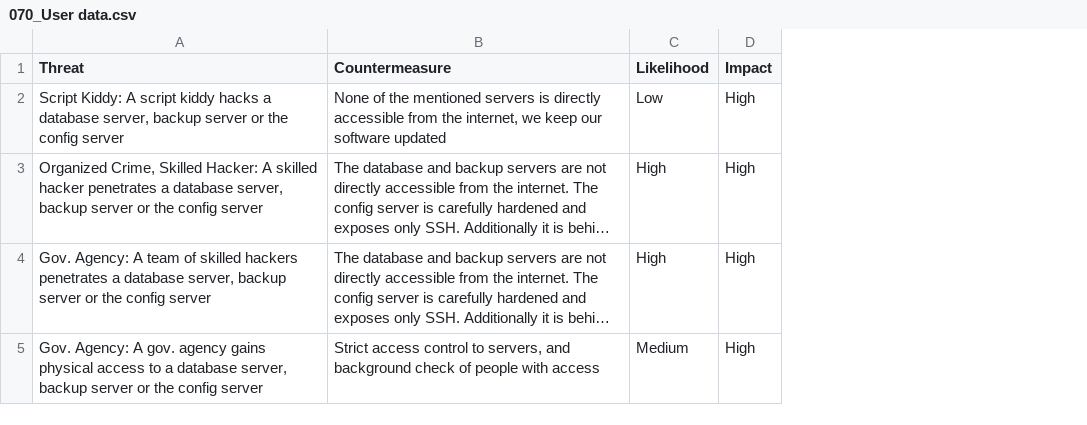
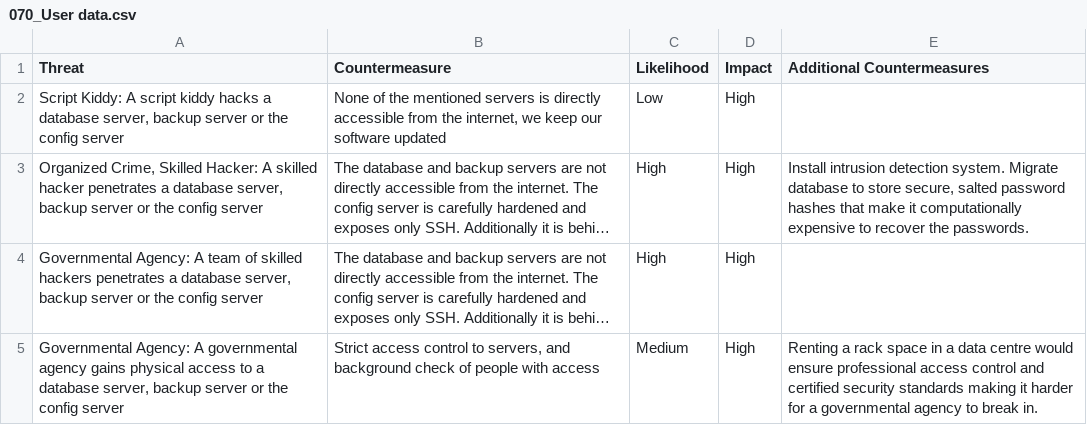
Before and after one commit to Liblor/applied_sec_lab, a CSV file: misc/risk_eval/070_User data.csv, drawn as a sheet; long unchanged cells end in …; the diff names each change by its address in the sheet, - before the commit and + after, or states it on an @@ line.

```diff
--- a/misc/risk_eval/070_User data.csv
+++ b/misc/risk_eval/070_User data.csv
+column E (Additional Countermeasures), rows 3-5: Install intrusion detection system. Migrate database to store secure, salted password hashes that make it computationally expensive to recover the passwords. |  | Renting a rack space in a data centre would ensure professional access control and certified security standards making it harder for a governmental agency to break in.
-A4 (Threat): Gov. Agency: A…
+A4 (Threat): Governmental Agency: A…
-A5 (Threat): Gov. Agency: A gov. agency gains…
+A5 (Threat): Governmental Agency: A governmental agency gains…
```
Also changed, not shown: misc/risk_eval/020_Backup server.csv, misc/risk_eval/040_Log server.csv, 2 other files.
